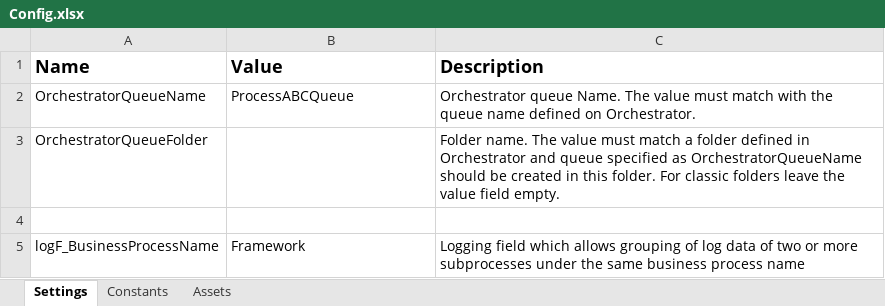
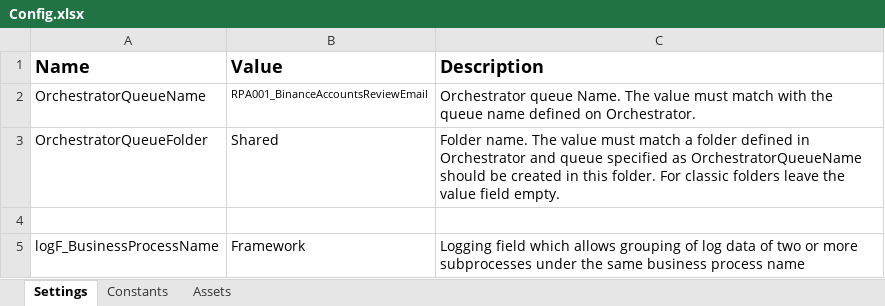
Before and after one commit to sancho16/RPA001_BinanceAccountsReviewEmail, an Excel workbook: Data/Config.xlsx, sheet Settings, drawn as a sheet; values as stored, in another font and other column widths than the file's, no borders; the diff names each change by its address in the sheet, - before the commit and + after, or states it on an @@ line.

```diff
--- a/Data/Config.xlsx (sheet Settings)
+++ b/Data/Config.xlsx (sheet Settings)
-B2 (Value): ProcessABCQueue
+B2 (Value): RPA001_BinanceAccountsReviewEmail
@@ B2 text size: smaller @@
-B3 (Value): (empty)
+B3 (Value): Shared
```
Also changed, not shown: 36 other files.
